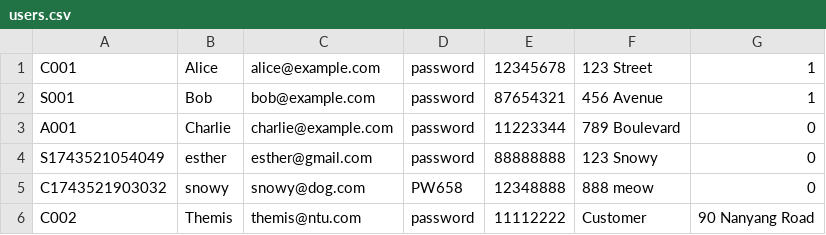
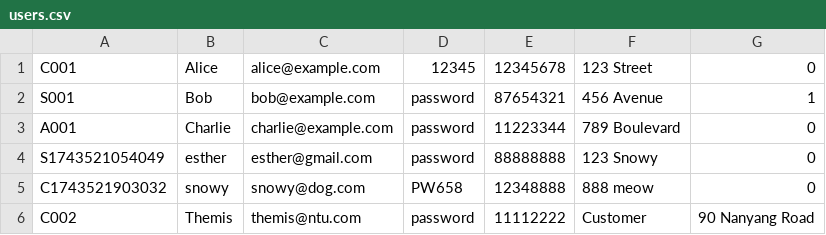
Before and after one commit to elyhansee/OODPGROUP5, a CSV file: src/data/users.csv, drawn as a sheet.

```diff
--- a/src/data/users.csv
+++ b/src/data/users.csv
@@ -1,2 +1,2 @@
-C001,Alice,alice@example.com,password,12345678,123 Street,1
+C001,Alice,alice@example.com,12345,12345678,123 Street,0
 S001,Bob,bob@example.com,password,87654321,456 Avenue,1
```
Also changed, not shown: 11 other files.
